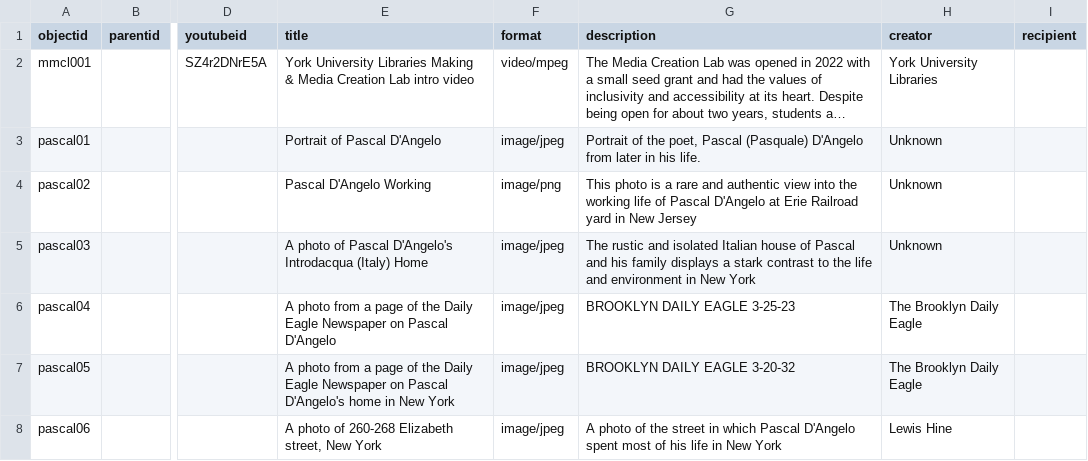
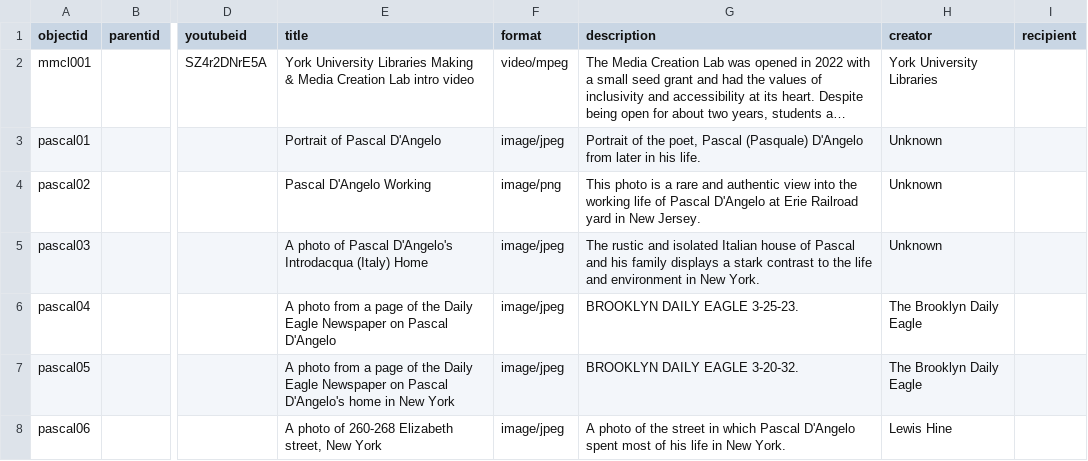
Before and after one commit to lucad54/pasquale-dangelo, a CSV file: _data/hist4850-template.csv, drawn as a sheet; only a part is shown, gaps mark what is left out; long unchanged cells end in …; the diff covers the shown part only; the diff names each change by its address in the sheet, - before the commit and + after, or states it on an @@ line.

Commit message:
Add files via upload

```diff
--- a/_data/hist4850-template.csv
+++ b/_data/hist4850-template.csv
-G4 (description): …in New Jersey
+G4 (description): …in New Jersey.
-G5 (description): …in New York
+G5 (description): …in New York.
-G6 (description): BROOKLYN DAILY EAGLE 3-25-23
+G6 (description): BROOKLYN DAILY EAGLE 3-25-23.
-G7 (description): BROOKLYN DAILY EAGLE 3-20-32
+G7 (description): BROOKLYN DAILY EAGLE 3-20-32.
-G8 (description): …in New York
+G8 (description): …in New York.
```
Also changed, not shown: 3 added rows and 1 edited cell elsewhere in this file.
